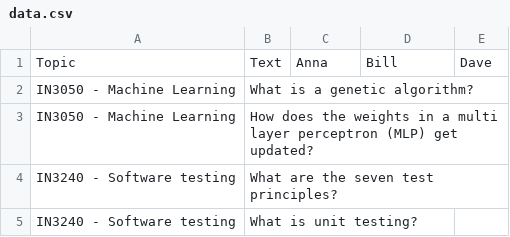
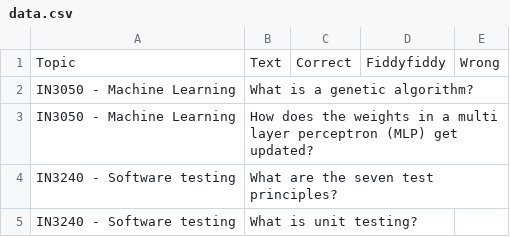
Before and after one commit to harald25/flashcards, a CSV file: data.csv, drawn as a sheet.

Commit message:
Started creating edit_cards_frame.py and list_all_cards_frame.py.

```diff
--- a/data.csv
+++ b/data.csv
@@ -1,2 +1,2 @@
-Topic;Text;Anna;Bill;Dave
+Topic;Text;Correct;Fiddyfiddy;Wrong
 IN3050 - Machine Learning;What is a genetic algorithm?;;;
```
Also changed, not shown: 8 other files.
